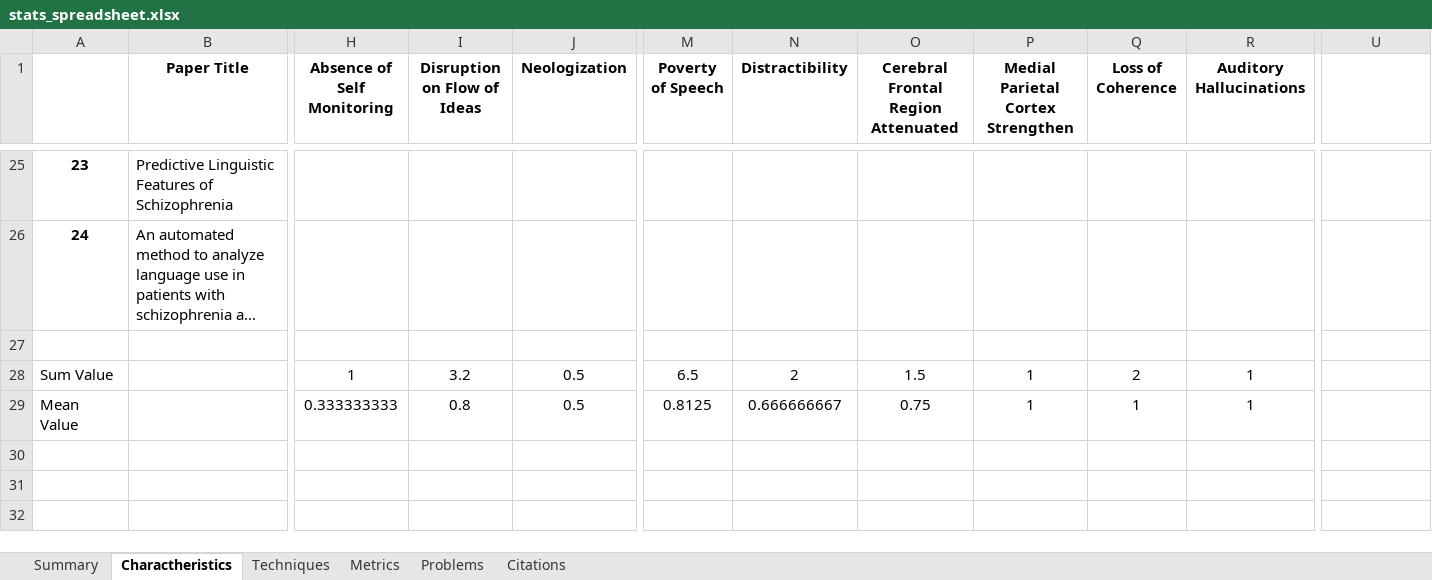
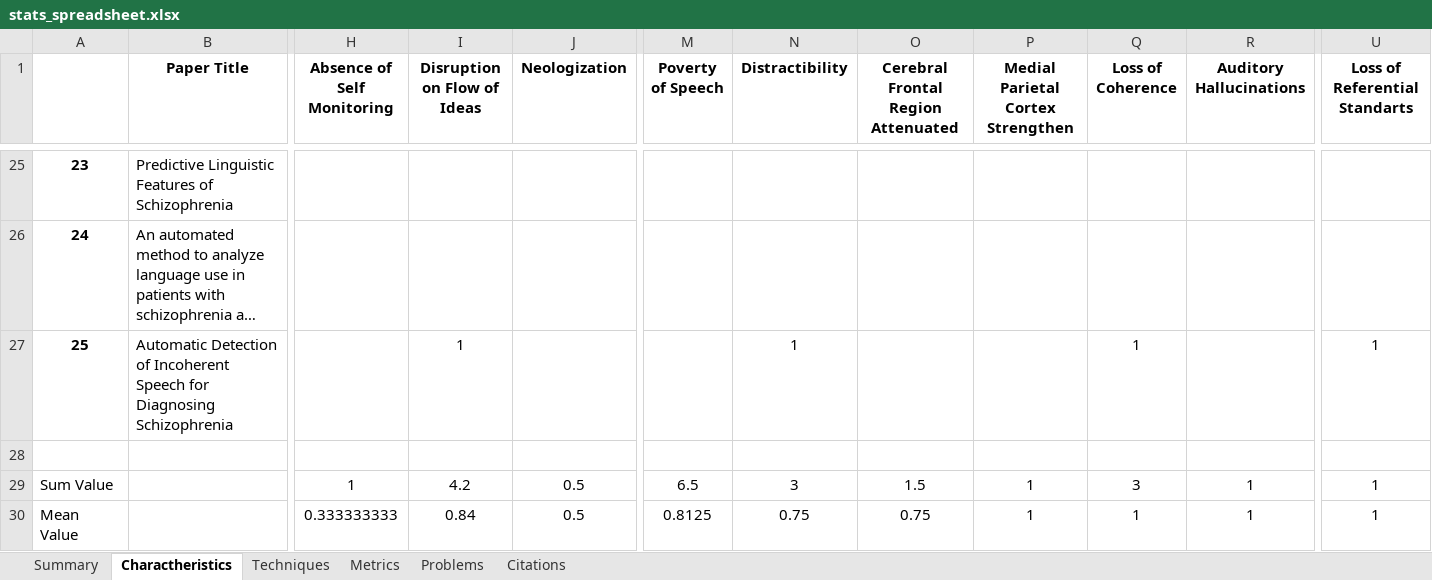
Before and after one commit to Sousa99/DMEIC-2122, an Excel workbook: papers/stats/stats_spreadsheet.xlsx, sheet Charactheristics, drawn as a sheet; only a part is shown, gaps mark what is left out; long unchanged cells end in …; values as stored, in another font and other column widths than the file's, no borders; addresses are those after the commit; rows hold the shown columns only; the diff names each change by its address in the sheet, - before the commit and + after, or states it on an @@ line.

```diff
--- a/papers/stats/stats_spreadsheet.xlsx (sheet Charactheristics)
+++ b/papers/stats/stats_spreadsheet.xlsx (sheet Charactheristics)
-U1: (empty)
+U1: Loss of Referential Standarts
+row 27: 25 | Automatic Detection of Incoherent Speech for Diagnosing Schizophrenia |  | 1 |  |  | 1 |  |  | 1 |  | 1
-I29 (Disruption on Flow of Ideas): 3.2
+I29 (Disruption on Flow of Ideas): 4.2
-N29 (Distractibility): 2
+N29 (Distractibility): 3
-Q29 (Loss of Coherence): 2
+Q29 (Loss of Coherence): 3
-U29:U30 (Loss of Referential Standarts): (empty)
+U29:U30 (Loss of Referential Standarts): 1
-I30 (Disruption on Flow of Ideas): 0.8
+I30 (Disruption on Flow of Ideas): 0.84
-N30 (Distractibility): 0.666666667
+N30 (Distractibility): 0.75
```
Also changed, not shown: sheet Techniques, sheet Problems, sheet Summary, sheet Metrics, sheet Citations, 2 other files.
